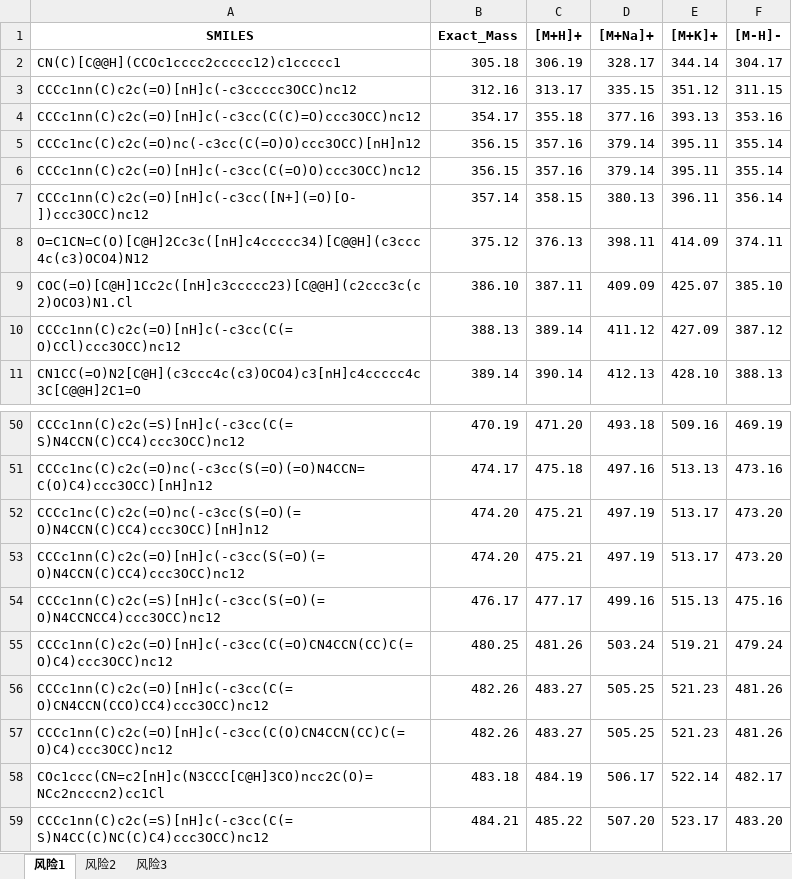
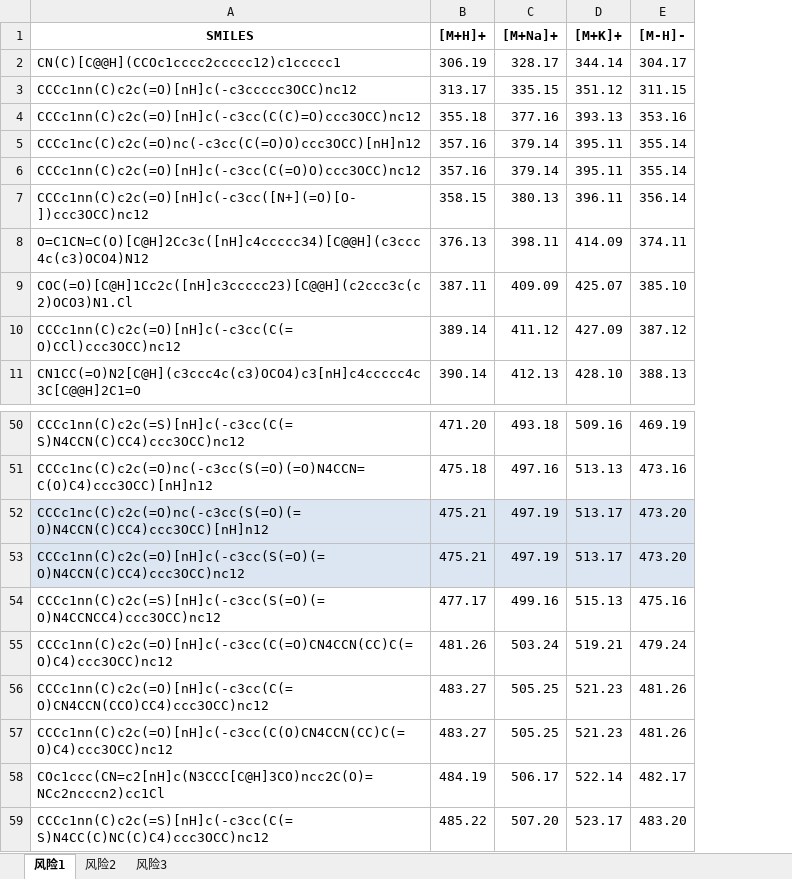
Before and after one commit to Molyleaf/ms-detection-app, an Excel workbook: data/risk_matching-1.xlsx, sheet 风险1, drawn as a sheet; only a part is shown, gaps mark what is left out; values as stored, in another font and other column widths than the file's, no borders; removed rows and columns are numbered as before the commit, all else as after; the diff names each change by its address in the sheet, - before the commit and + after, or states it on an @@ line.

```diff
--- a/data/risk_matching-1.xlsx (sheet 风险1)
+++ b/data/risk_matching-1.xlsx (sheet 风险1)
-column B (Exact_Mass), rows 2-11: 305.18 | 312.16 | 354.17 | 356.15 | 356.15 | 357.14 | 375.12 | 386.10 | 388.13 | 389.14; rows 50-59: 470.19 | 474.17 | 474.20 | 474.20 | 476.17 | 480.25 | 482.26 | 482.26 | 483.18 | 484.21
-A52:A53 fill: none
+A52:A53 fill: #DCE6F2
-B52:E53 fill: none
+B52:E53 fill: #DCE6F2
```
Also changed, not shown: sheet 风险2, 4 other files.
